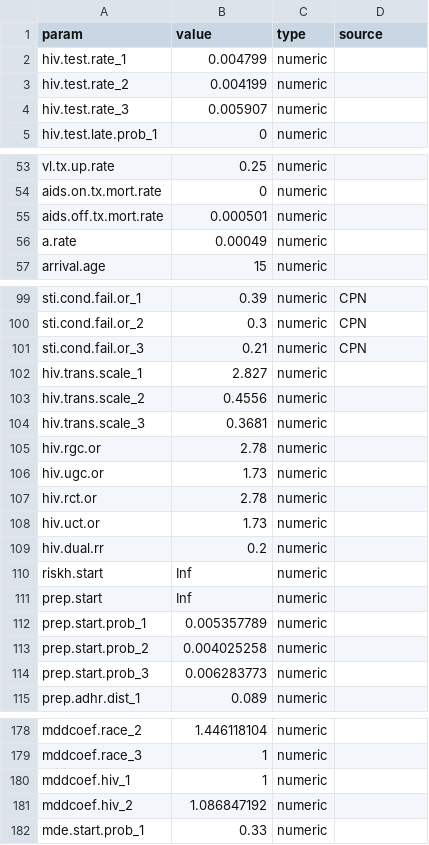
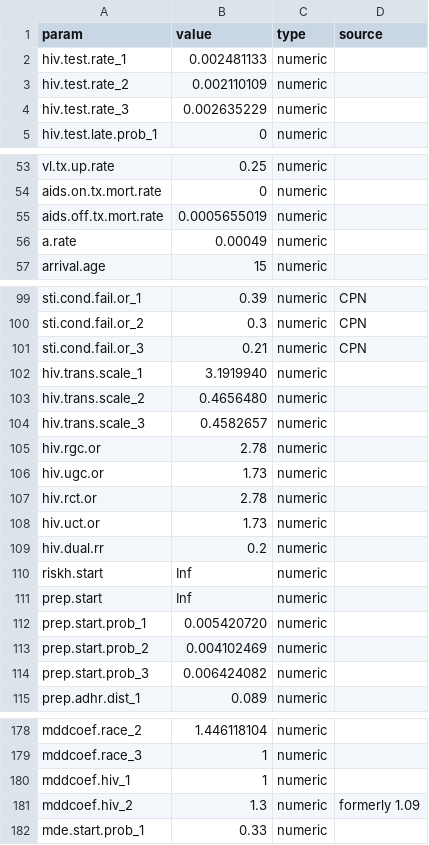
Before and after one commit to EpiModel/StigmaDepressionHIV, a CSV file: data/input/params.csv, drawn as a sheet; only a part is shown, gaps mark what is left out; the diff covers the shown part only.

```diff
--- a/data/input/params.csv
+++ b/data/input/params.csv
@@ -1,5 +1,5 @@
 param,value,type,source
-hiv.test.rate_1,0.004799,numeric,
-hiv.test.rate_2,0.004199,numeric,
-hiv.test.rate_3,0.005907,numeric,
+hiv.test.rate_1,0.002481133,numeric,
+hiv.test.rate_2,0.002110109,numeric,
+hiv.test.rate_3,0.002635229,numeric,
 hiv.test.late.prob_1,0,numeric,
@@ -54,3 +54,3 @@ vl.tx.up.rate,0.25,numeric,
 aids.on.tx.mort.rate,0,numeric,
-aids.off.tx.mort.rate,0.000501,numeric,
+aids.off.tx.mort.rate,0.0005655019,numeric,
 a.rate,0.00049,numeric,
@@ -101,5 +101,5 @@ sti.cond.fail.or_2,0.3,numeric,CPN
 sti.cond.fail.or_3,0.21,numeric,CPN
-hiv.trans.scale_1,2.827,numeric,
-hiv.trans.scale_2,0.4556,numeric,
-hiv.trans.scale_3,0.3681,numeric,
+hiv.trans.scale_1,3.1919940,numeric,
+hiv.trans.scale_2,0.4656480,numeric,
+hiv.trans.scale_3,0.4582657,numeric,
 hiv.rgc.or,2.78,numeric,
@@ -111,5 +111,5 @@ riskh.start,Inf,numeric,
 prep.start,Inf,numeric,
-prep.start.prob_1,0.005357789,numeric,
-prep.start.prob_2,0.004025258,numeric,
-prep.start.prob_3,0.006283773,numeric,
+prep.start.prob_1,0.005420720,numeric,
+prep.start.prob_2,0.004102469,numeric,
+prep.start.prob_3,0.006424082,numeric,
 prep.adhr.dist_1,0.089,numeric,
@@ -180,3 +180,3 @@ mddcoef.race_3,1,numeric,
 mddcoef.hiv_1,1,numeric,
-mddcoef.hiv_2,1.086847192,numeric,
+mddcoef.hiv_2,1.3,numeric,formerly 1.09
 mde.start.prob_1,0.33,numeric,
```
Also changed, not shown: 16 edited cells elsewhere in this file, 20 other files.
